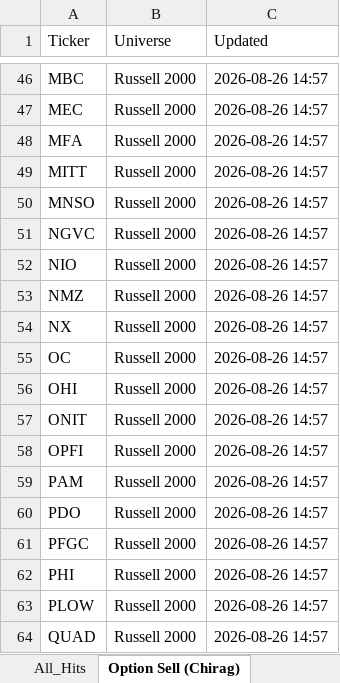
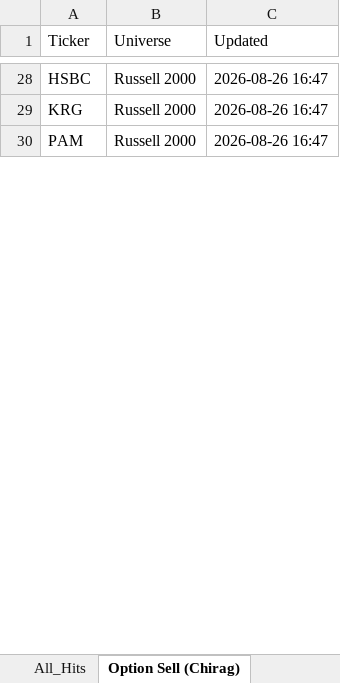
Before and after one commit to guddu1221/stock-scanner, an Excel workbook: public/data/hourly_hits.xlsx, sheet Option Sell (Chirag), drawn as a sheet; only a part is shown, gaps mark what is left out; values as stored, in another font and other column widths than the file's, no borders; removed rows and columns are numbered as before the commit, all else as after; the diff covers the shown part only; the diff names each change by its address in the sheet, - before the commit and + after, or states it on an @@ line.

```diff
--- a/public/data/hourly_hits.xlsx (sheet Option Sell (Chirag))
+++ b/public/data/hourly_hits.xlsx (sheet Option Sell (Chirag))
-A28 (Ticker): MBC
+A28 (Ticker): HSBC
-C28 (Updated): 2026-08-26 14:57
+C28 (Updated): 2026-08-26 16:47
-row 47: MEC | Russell 2000 | 2026-08-26 14:57
-row 48: MFA | Russell 2000 | 2026-08-26 14:57
-row 49: MITT | Russell 2000 | 2026-08-26 14:57
-row 50: MNSO | Russell 2000 | 2026-08-26 14:57
-A29 (Ticker): NGVC
+A29 (Ticker): KRG
-C29 (Updated): 2026-08-26 14:57
+C29 (Updated): 2026-08-26 16:47
-row 52: NIO | Russell 2000 | 2026-08-26 14:57
-row 53: NMZ | Russell 2000 | 2026-08-26 14:57
-row 54: NX | Russell 2000 | 2026-08-26 14:57
-row 55: OC | Russell 2000 | 2026-08-26 14:57
-row 56: OHI | Russell 2000 | 2026-08-26 14:57
-row 57: ONIT | Russell 2000 | 2026-08-26 14:57
-row 58: OPFI | Russell 2000 | 2026-08-26 14:57
-C30 (Updated): 2026-08-26 14:57
+C30 (Updated): 2026-08-26 16:47
-row 60: PDO | Russell 2000 | 2026-08-26 14:57
-row 61: PFGC | Russell 2000 | 2026-08-26 14:57
-row 62: PHI | Russell 2000 | 2026-08-26 14:57
-row 63: PLOW | Russell 2000 | 2026-08-26 14:57
-row 64: QUAD | Russell 2000 | 2026-08-26 14:57
```
Also changed, not shown: 3 added rows, 38 removed rows and 51 edited cells elsewhere in this sheet, sheet All_Hits, sheet Rathod Bullish, sheet BullBhai Bullish Momentum, sheet Dual BB 15min Bearish, sheet Dual BB 15min Bullish, sheet Momentum Scan, 3 more sheets, 2 other files.
